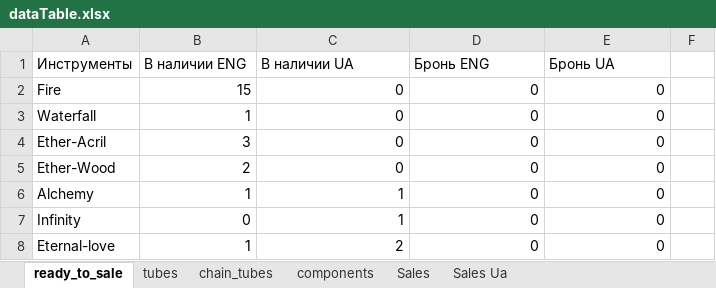
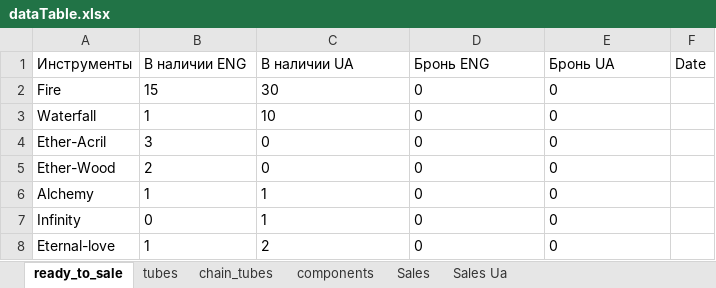
Before and after one commit to titoan/DiviyaSkladBot, an Excel workbook: data/dataTable.xlsx, sheet ready_to_sale, drawn as a sheet; values as stored, in another font and other column widths than the file's, no borders; the diff names each change by its address in the sheet, - before the commit and + after, or states it on an @@ line.

Commit message:
set and get last change date

```diff
--- a/data/dataTable.xlsx (sheet ready_to_sale)
+++ b/data/dataTable.xlsx (sheet ready_to_sale)
-F1: (empty)
+F1: Date
-B2:B3 alignment: right
+B2:B3 alignment: left
-C2 (В наличии UA): 0
+C2 (В наличии UA): 30
-D2:E3 alignment: right
+D2:E3 alignment: left
-C3 (В наличии UA): 0
+C3 (В наличии UA): 10
-B4:E8 alignment: right
+B4:E8 alignment: left
```
Also changed, not shown: sheet components, sheet chain_tubes, sheet tubes, sheet Sales Ua, sheet Sales, 2 other files.
